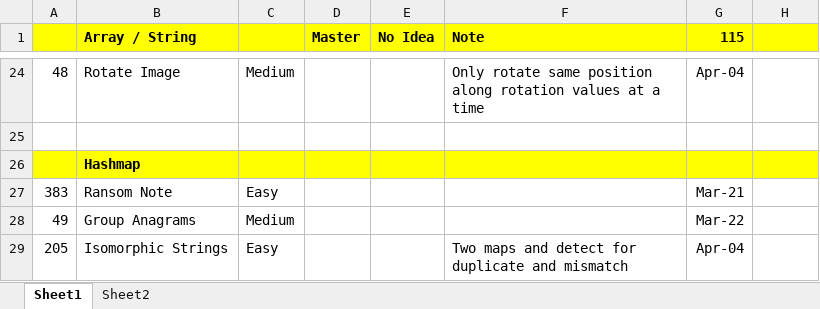
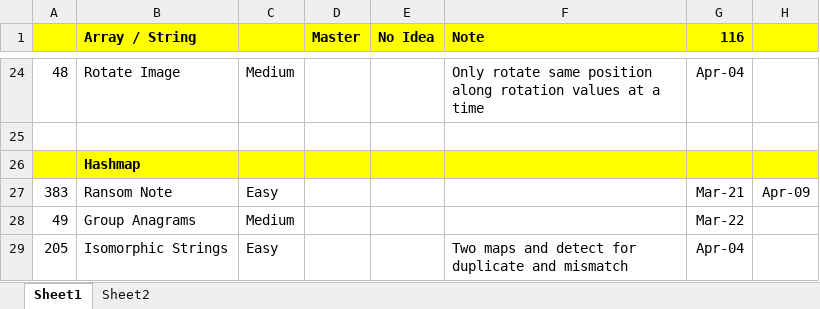
Before and after one commit to jhoonhan/leetCode, an Excel workbook: notes.xlsx, sheet Sheet1, drawn as a sheet; only a part is shown, gaps mark what is left out; values as stored, in another font and other column widths than the file's, no borders; conditional formats not drawn; the diff names each change by its address in the sheet, - before the commit and + after, or states it on an @@ line.

```diff
--- a/notes.xlsx (sheet Sheet1)
+++ b/notes.xlsx (sheet Sheet1)
-G1: 115
+G1: 116
-H27: (empty)
+H27: Apr-09
```
Also changed, not shown: 3 other files.
